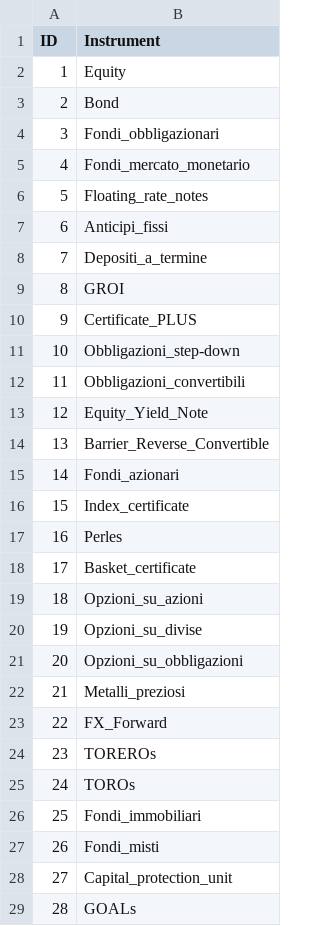
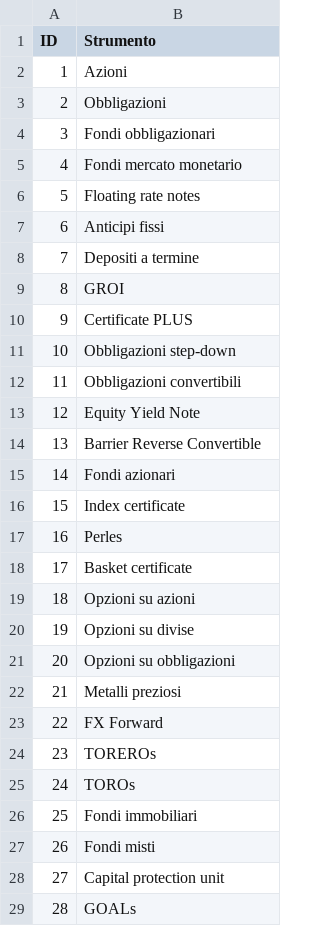
Before and after one commit to PsaksuMeRap/AAA, a CSV file: System/ayrton/unitTests/data/repositoryInstruments.csv, drawn as a sheet; only a part is shown; the diff covers the shown part only; the diff names each change by its address in the sheet, - before the commit and + after, or states it on an @@ line.

Commit message:
modifiche per attivazione System su sistema interno

```diff
--- a/System/ayrton/unitTests/data/repositoryInstruments.csv
+++ b/System/ayrton/unitTests/data/repositoryInstruments.csv
-B1: Instrument
+B1: Strumento
-B2 (Strumento): Equity
+B2 (Strumento): Azioni
-B3 (Strumento): Bond
+B3 (Strumento): Obbligazioni
-B4 (Strumento): Fondi_obbligazionari
+B4 (Strumento): Fondi obbligazionari
-B5 (Strumento): Fondi_mercato_monetario
+B5 (Strumento): Fondi mercato monetario
-B6 (Strumento): Floating_rate_notes
+B6 (Strumento): Floating rate notes
-B7 (Strumento): Anticipi_fissi
+B7 (Strumento): Anticipi fissi
-B8 (Strumento): Depositi_a_termine
+B8 (Strumento): Depositi a termine
-B10 (Strumento): Certificate_PLUS
+B10 (Strumento): Certificate PLUS
-B11 (Strumento): Obbligazioni_step-down
+B11 (Strumento): Obbligazioni step-down
-B12 (Strumento): Obbligazioni_convertibili
+B12 (Strumento): Obbligazioni convertibili
-B13 (Strumento): Equity_Yield_Note
+B13 (Strumento): Equity Yield Note
-B14 (Strumento): Barrier_Reverse_Convertible
+B14 (Strumento): Barrier Reverse Convertible
-B15 (Strumento): Fondi_azionari
+B15 (Strumento): Fondi azionari
-B16 (Strumento): Index_certificate
+B16 (Strumento): Index certificate
-B18 (Strumento): Basket_certificate
+B18 (Strumento): Basket certificate
-B19 (Strumento): Opzioni_su_azioni
+B19 (Strumento): Opzioni su azioni
-B20 (Strumento): Opzioni_su_divise
+B20 (Strumento): Opzioni su divise
-B21 (Strumento): Opzioni_su_obbligazioni
+B21 (Strumento): Opzioni su obbligazioni
-B22 (Strumento): Metalli_preziosi
+B22 (Strumento): Metalli preziosi
-B23 (Strumento): FX_Forward
+B23 (Strumento): FX Forward
-B26 (Strumento): Fondi_immobiliari
+B26 (Strumento): Fondi immobiliari
-B27 (Strumento): Fondi_misti
+B27 (Strumento): Fondi misti
-B28 (Strumento): Capital_protection_unit
+B28 (Strumento): Capital protection unit
```
Also changed, not shown: 2 added rows, 20 edited cells and row numbers in column A elsewhere in this file, System/base/unitTests/data/repositoryInstruments.csv, System/riskman/unitTests/data/repositoryInstruments.csv, 15 other files.
